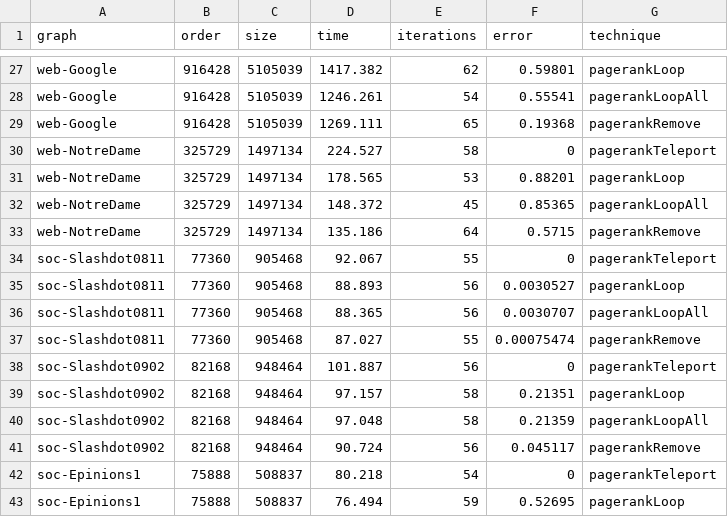
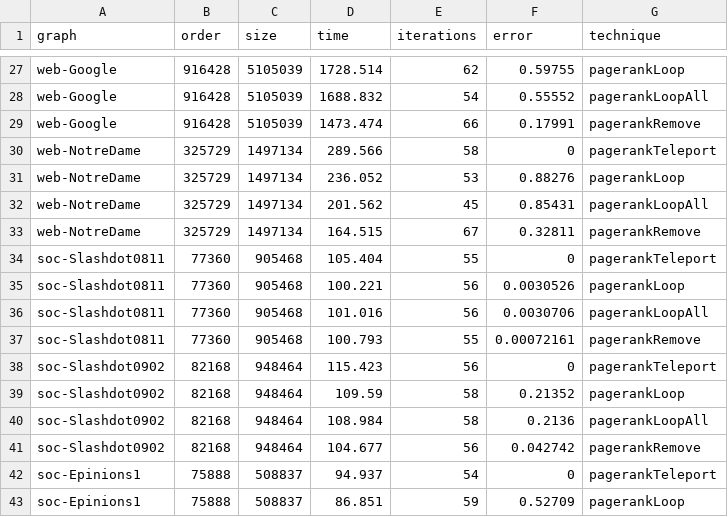
Before and after one commit to puzzlef/pagerank-dead-ends, a CSV file: out/all.csv, drawn as a sheet; only a part is shown, gaps mark what is left out; the diff covers the shown part only.

```diff
--- a/out/all.csv
+++ b/out/all.csv
@@ -27,17 +27,17 @@ graph,order,size,time,iterations,error,technique
-"web-Google","916428","5105039","1417.382","62","0.59801","pagerankLoop"
-"web-Google","916428","5105039","1246.261","54","0.55541","pagerankLoopAll"
-"web-Google","916428","5105039","1269.111","65","0.19368","pagerankRemove"
-"web-NotreDame","325729","1497134","224.527","58","0","pagerankTeleport"
-"web-NotreDame","325729","1497134","178.565","53","0.88201","pagerankLoop"
-"web-NotreDame","325729","1497134","148.372","45","0.85365","pagerankLoopAll"
-"web-NotreDame","325729","1497134","135.186","64","0.5715","pagerankRemove"
-"soc-Slashdot0811","77360","905468","92.067","55","0","pagerankTeleport"
-"soc-Slashdot0811","77360","905468","88.893","56","0.0030527","pagerankLoop"
-"soc-Slashdot0811","77360","905468","88.365","56","0.0030707","pagerankLoopAll"
-"soc-Slashdot0811","77360","905468","87.027","55","0.00075474","pagerankRemove"
-"soc-Slashdot0902","82168","948464","101.887","56","0","pagerankTeleport"
-"soc-Slashdot0902","82168","948464","97.157","58","0.21351","pagerankLoop"
-"soc-Slashdot0902","82168","948464","97.048","58","0.21359","pagerankLoopAll"
-"soc-Slashdot0902","82168","948464","90.724","56","0.045117","pagerankRemove"
-"soc-Epinions1","75888","508837","80.218","54","0","pagerankTeleport"
-"soc-Epinions1","75888","508837","76.494","59","0.52695","pagerankLoop"
+"web-Google","916428","5105039","1728.514","62","0.59755","pagerankLoop"
+"web-Google","916428","5105039","1688.832","54","0.55552","pagerankLoopAll"
+"web-Google","916428","5105039","1473.474","66","0.17991","pagerankRemove"
+"web-NotreDame","325729","1497134","289.566","58","0","pagerankTeleport"
+"web-NotreDame","325729","1497134","236.052","53","0.88276","pagerankLoop"
+"web-NotreDame","325729","1497134","201.562","45","0.85431","pagerankLoopAll"
+"web-NotreDame","325729","1497134","164.515","67","0.32811","pagerankRemove"
+"soc-Slashdot0811","77360","905468","105.404","55","0","pagerankTeleport"
+"soc-Slashdot0811","77360","905468","100.221","56","0.0030526","pagerankLoop"
+"soc-Slashdot0811","77360","905468","101.016","56","0.0030706","pagerankLoopAll"
+"soc-Slashdot0811","77360","905468","100.793","55","0.00072161","pagerankRemove"
+"soc-Slashdot0902","82168","948464","115.423","56","0","pagerankTeleport"
+"soc-Slashdot0902","82168","948464","109.59","58","0.21352","pagerankLoop"
+"soc-Slashdot0902","82168","948464","108.984","58","0.2136","pagerankLoopAll"
+"soc-Slashdot0902","82168","948464","104.677","56","0.042742","pagerankRemove"
+"soc-Epinions1","75888","508837","94.937","54","0","pagerankTeleport"
+"soc-Epinions1","75888","508837","86.851","59","0.52709","pagerankLoop"
```
Also changed, not shown: 105 edited cells elsewhere in this file, 2 other files.
